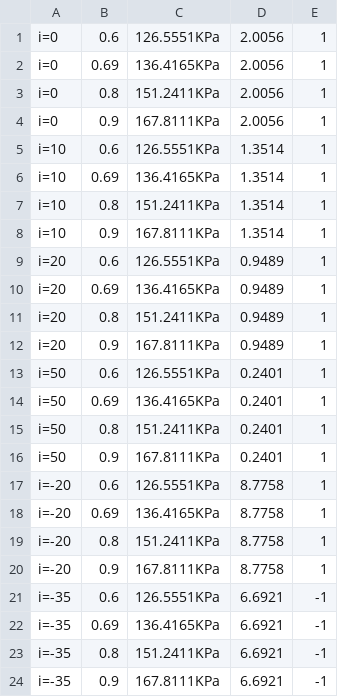
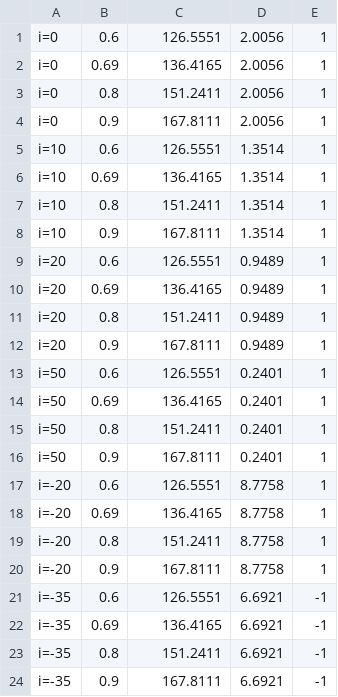
Before and after one commit to abcs137/CFD_EnKF, a CSV file: data.csv, drawn as a sheet.

```diff
--- a/data.csv
+++ b/data.csv
@@ -1,24 +1,24 @@
-i=0,0.6,126.5551KPa,2.0056,1
-i=0,0.69,136.4165KPa,2.0056,1
-i=0,0.8,151.2411KPa,2.0056,1
-i=0,0.9,167.8111KPa,2.0056,1
-i=10,0.6,126.5551KPa,1.3514,1
-i=10,0.69,136.4165KPa,1.3514,1
-i=10,0.8,151.2411KPa,1.3514,1
-i=10,0.9,167.8111KPa,1.3514,1
-i=20,0.6,126.5551KPa,0.9489,1
-i=20,0.69,136.4165KPa,0.9489,1
-i=20,0.8,151.2411KPa,0.9489,1
-i=20,0.9,167.8111KPa,0.9489,1
-i=50,0.6,126.5551KPa,0.2401,1
-i=50,0.69,136.4165KPa,0.2401,1
-i=50,0.8,151.2411KPa,0.2401,1
-i=50,0.9,167.8111KPa,0.2401,1
-i=-20,0.6,126.5551KPa,8.7758,1
-i=-20,0.69,136.4165KPa,8.7758,1
-i=-20,0.8,151.2411KPa,8.7758,1
-i=-20,0.9,167.8111KPa,8.7758,1
-i=-35,0.6,126.5551KPa,6.6921,-1
-i=-35,0.69,136.4165KPa,6.6921,-1
-i=-35,0.8,151.2411KPa,6.6921,-1
-i=-35,0.9,167.8111KPa,6.6921,-1
+i=0,0.6,126.5551,2.0056,1
+i=0,0.69,136.4165,2.0056,1
+i=0,0.8,151.2411,2.0056,1
+i=0,0.9,167.8111,2.0056,1
+i=10,0.6,126.5551,1.3514,1
+i=10,0.69,136.4165,1.3514,1
+i=10,0.8,151.2411,1.3514,1
+i=10,0.9,167.8111,1.3514,1
+i=20,0.6,126.5551,0.9489,1
+i=20,0.69,136.4165,0.9489,1
+i=20,0.8,151.2411,0.9489,1
+i=20,0.9,167.8111,0.9489,1
+i=50,0.6,126.5551,0.2401,1
+i=50,0.69,136.4165,0.2401,1
+i=50,0.8,151.2411,0.2401,1
+i=50,0.9,167.8111,0.2401,1
+i=-20,0.6,126.5551,8.7758,1
+i=-20,0.69,136.4165,8.7758,1
+i=-20,0.8,151.2411,8.7758,1
+i=-20,0.9,167.8111,8.7758,1
+i=-35,0.6,126.5551,6.6921,-1
+i=-35,0.69,136.4165,6.6921,-1
+i=-35,0.8,151.2411,6.6921,-1
+i=-35,0.9,167.8111,6.6921,-1
```
Also changed, not shown: scaled_sample_output.csv, 12 other files.
